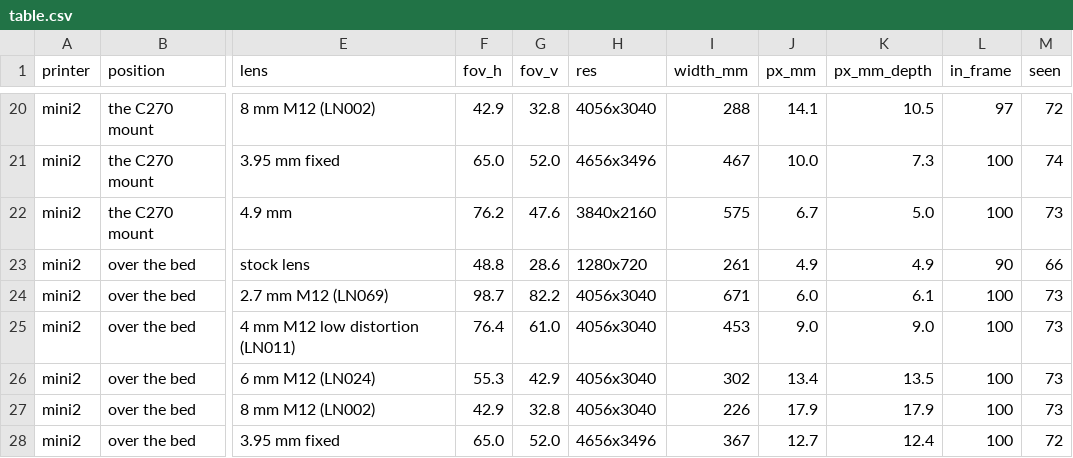
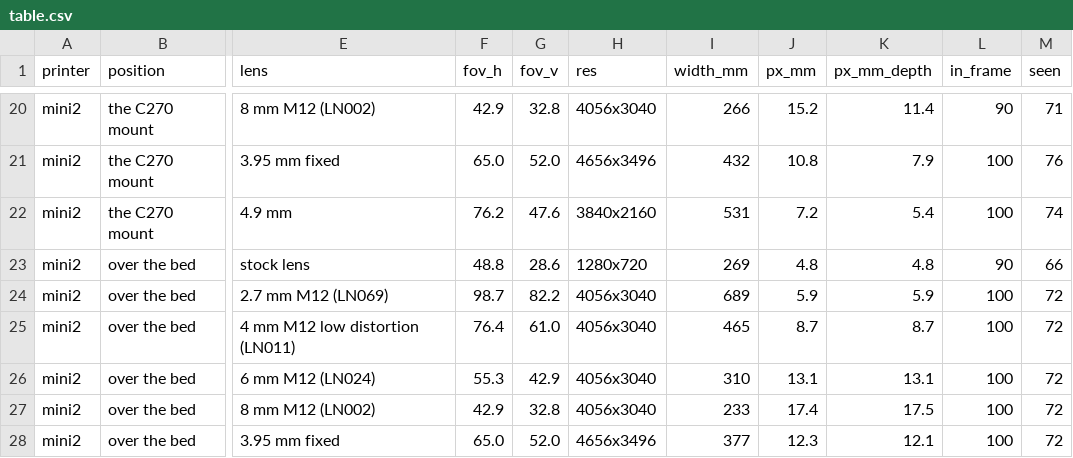
Before and after one commit to beetlebugorg/printdeck, a CSV file: lulzbot/renders/camera-preview/table.csv, drawn as a sheet; only a part is shown, gaps mark what is left out; the diff covers the shown part only; the diff names each change by its address in the sheet, - before the commit and + after, or states it on an @@ line.

```diff
--- a/lulzbot/renders/camera-preview/table.csv
+++ b/lulzbot/renders/camera-preview/table.csv
-I20 (width_mm): 288
+I20 (width_mm): 266
-J20 (px_mm): 14.1
+J20 (px_mm): 15.2
-K20 (px_mm_depth): 10.5
+K20 (px_mm_depth): 11.4
-L20 (in_frame): 97
+L20 (in_frame): 90
-M20 (seen): 72
+M20 (seen): 71
-I21 (width_mm): 467
+I21 (width_mm): 432
-J21 (px_mm): 10.0
+J21 (px_mm): 10.8
-K21 (px_mm_depth): 7.3
+K21 (px_mm_depth): 7.9
-M21 (seen): 74
+M21 (seen): 76
-I22 (width_mm): 575
+I22 (width_mm): 531
-J22 (px_mm): 6.7
+J22 (px_mm): 7.2
-K22 (px_mm_depth): 5.0
+K22 (px_mm_depth): 5.4
-M22 (seen): 73
+M22 (seen): 74
-I23 (width_mm): 261
+I23 (width_mm): 269
-J23 (px_mm): 4.9
+J23 (px_mm): 4.8
-K23 (px_mm_depth): 4.9
+K23 (px_mm_depth): 4.8
-I24 (width_mm): 671
+I24 (width_mm): 689
-J24 (px_mm): 6.0
+J24 (px_mm): 5.9
-K24 (px_mm_depth): 6.1
+K24 (px_mm_depth): 5.9
-M24:M27 (seen): 73
+M24:M27 (seen): 72
-I25 (width_mm): 453
+I25 (width_mm): 465
-J25 (px_mm): 9.0
+J25 (px_mm): 8.7
-K25 (px_mm_depth): 9.0
+K25 (px_mm_depth): 8.7
-I26 (width_mm): 302
+I26 (width_mm): 310
-J26 (px_mm): 13.4
+J26 (px_mm): 13.1
-K26 (px_mm_depth): 13.5
+K26 (px_mm_depth): 13.1
-I27 (width_mm): 226
+I27 (width_mm): 233
-J27 (px_mm): 17.9
+J27 (px_mm): 17.4
-K27 (px_mm_depth): 17.9
+K27 (px_mm_depth): 17.5
-I28 (width_mm): 367
+I28 (width_mm): 377
-J28 (px_mm): 12.7
+J28 (px_mm): 12.3
-K28 (px_mm_depth): 12.4
+K28 (px_mm_depth): 12.1
```
Also changed, not shown: 68 edited cells elsewhere in this file, 37 other files.
